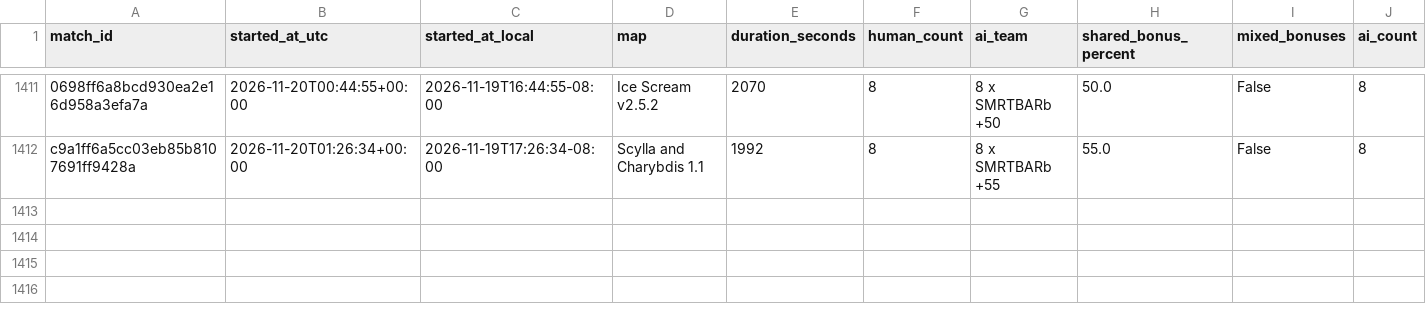
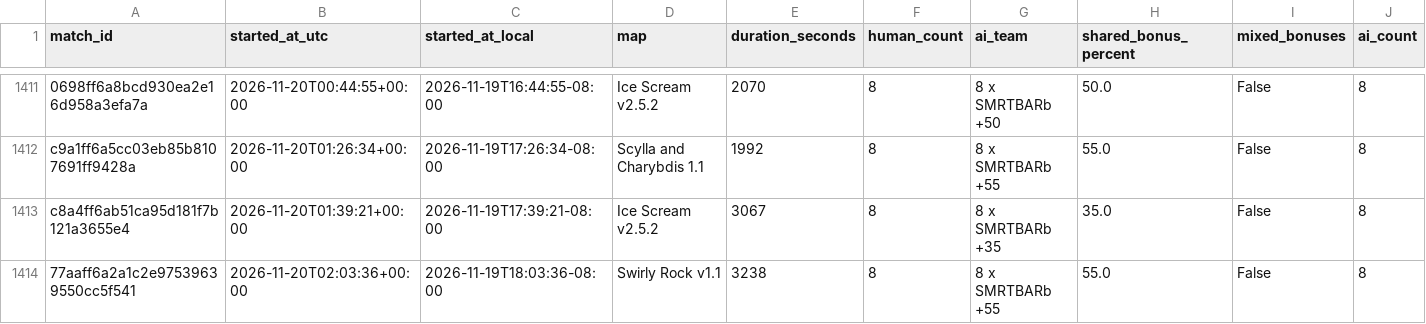
Before and after one commit to Barscrewl/BarbOS, a CSV file: public/fixed_seed/matches.csv, drawn as a sheet; only a part is shown, gaps mark what is left out; rows hold the shown columns only; the diff names each change by its address in the sheet, - before the commit and + after, or states it on an @@ line.

```diff
--- a/public/fixed_seed/matches.csv
+++ b/public/fixed_seed/matches.csv
+row 1413: c8a4ff6ab51ca95d181f7b121a3655e4 | 2026-11-20T01:39:21+00:00 | 2026-11-19T17:39:21-08:00 | Ice Scream v2.5.2 | 3067 | 8 | 8 x SMRTBARb +35 | 35.0 | False | 8
+row 1414: 77aaff6a2a1c2e97539639550cc5f541 | 2026-11-20T02:03:36+00:00 | 2026-11-19T18:03:36-08:00 | Swirly Rock v1.1 | 3238 | 8 | 8 x SMRTBARb +55 | 55.0 | False | 8
```
Also changed, not shown: data/matches_index.csv, public/fixed_seed/ratings.csv, 15 other files.
